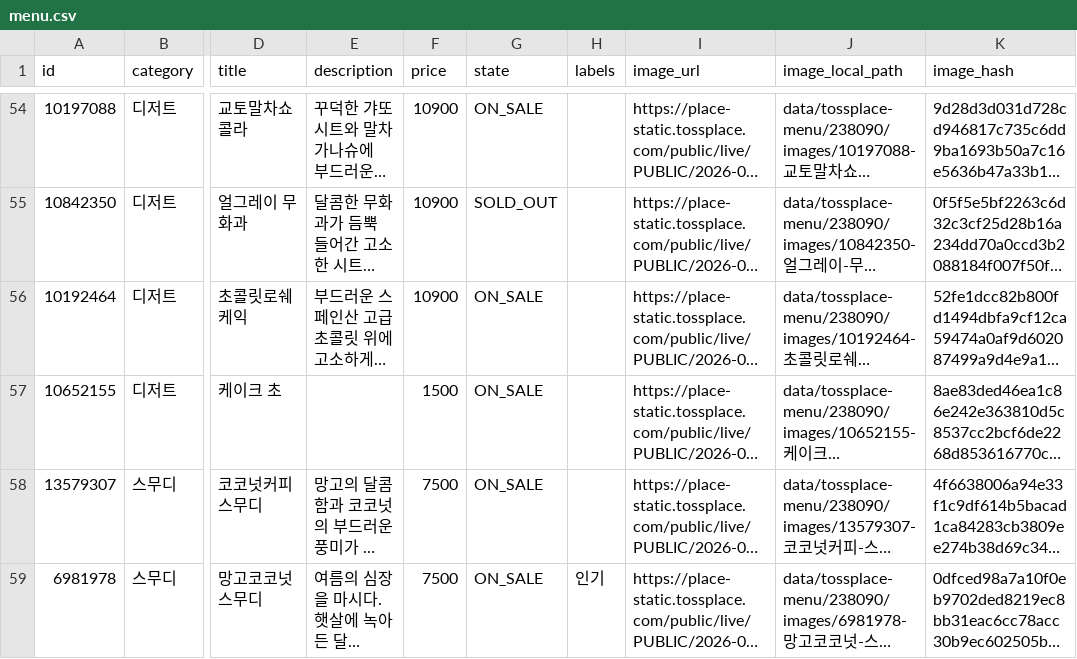
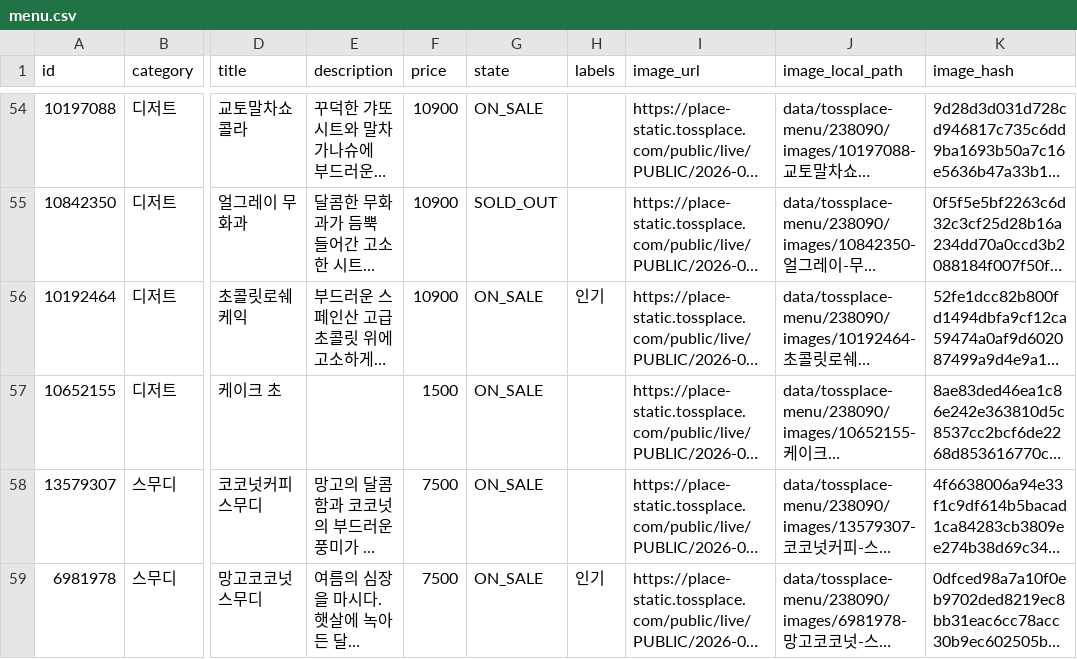
Before and after one commit to kimcanal/clumiuniverse, a CSV file: data/tossplace-menu/238090/menu.csv, drawn as a sheet; only a part is shown, gaps mark what is left out; long unchanged cells end in …; the diff covers the shown part only; the diff names each change by its address in the sheet, - before the commit and + after, or states it on an @@ line.

```diff
--- a/data/tossplace-menu/238090/menu.csv
+++ b/data/tossplace-menu/238090/menu.csv
-H56 (labels): (empty)
+H56 (labels): 인기
```
Also changed, not shown: 6 edited cells elsewhere in this file, 4 other files.
